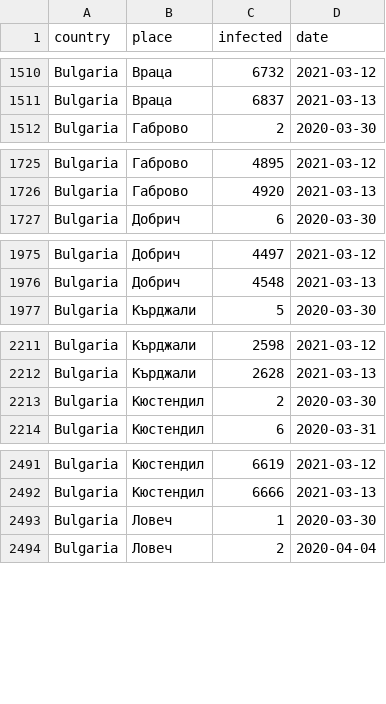
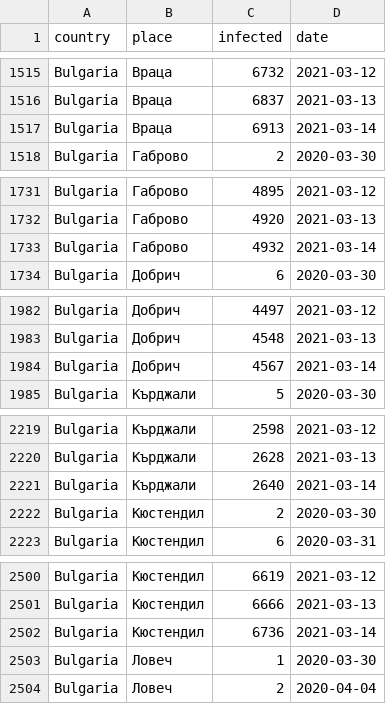
Before and after one commit to COVID-19-Bulgaria/covid-database, a CSV file: Bulgaria/DatePlacesCasesDataset.csv, drawn as a sheet; only a part is shown, gaps mark what is left out; the diff covers the shown part only; the diff names each change by its address in the sheet, - before the commit and + after, or states it on an @@ line.

```diff
--- a/Bulgaria/DatePlacesCasesDataset.csv
+++ b/Bulgaria/DatePlacesCasesDataset.csv
+row 1517: Bulgaria | Враца | 6913 | 2021-03-14
+row 1733: Bulgaria | Габрово | 4932 | 2021-03-14
+row 1984: Bulgaria | Добрич | 4567 | 2021-03-14
+row 2221: Bulgaria | Кърджали | 2640 | 2021-03-14
+row 2502: Bulgaria | Кюстендил | 6736 | 2021-03-14
```
Also changed, not shown: 22 added rows elsewhere in this file, 1 other file.
